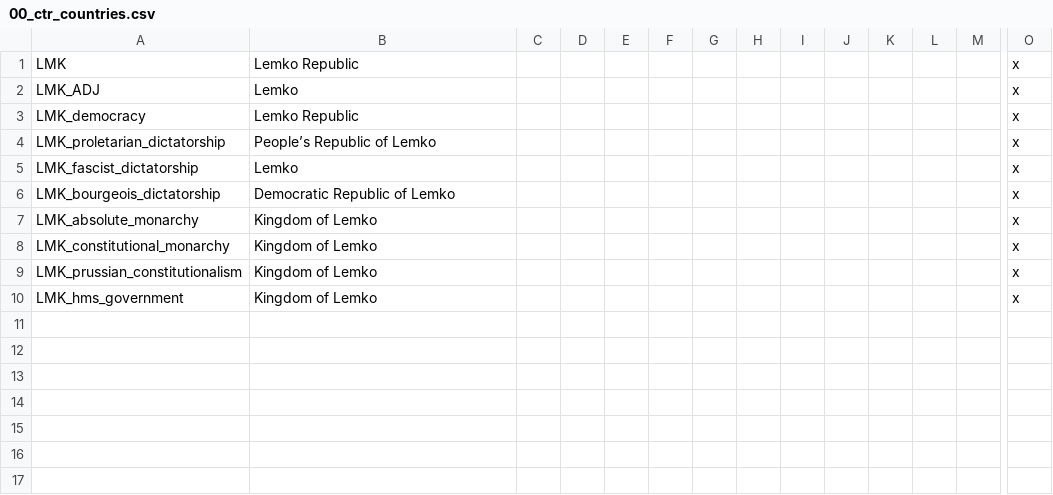
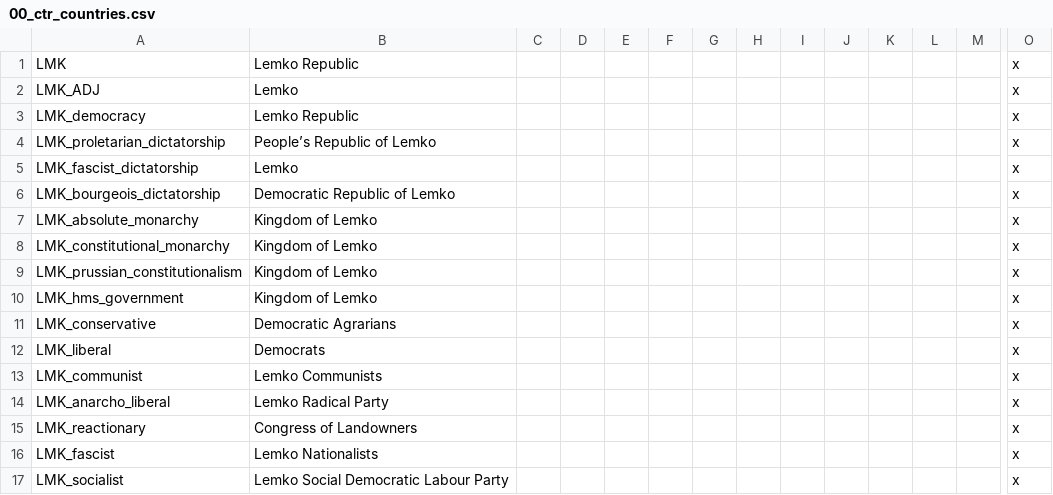
Before and after one commit to addonovan/v2mod, a CSV file: CTR/localisation/00_ctr_countries.csv, drawn as a sheet; only a part is shown, gaps mark what is left out; rows hold the shown columns only; the diff names each change by its address in the sheet, - before the commit and + after, or states it on an @@ line.

Commit message:
LMK parties now have names
They're just the Ukrainian party names, but with "Lemko" instead of
"Ukrainian"

```diff
--- a/CTR/localisation/00_ctr_countries.csv
+++ b/CTR/localisation/00_ctr_countries.csv
+row 11: LMK_conservative | Democratic Agrarians |  |  |  |  |  |  |  |  |  |  |  | x
+row 12: LMK_liberal | Democrats |  |  |  |  |  |  |  |  |  |  |  | x
+row 13: LMK_communist | Lemko Communists |  |  |  |  |  |  |  |  |  |  |  | x
+row 14: LMK_anarcho_liberal | Lemko Radical Party |  |  |  |  |  |  |  |  |  |  |  | x
+row 15: LMK_reactionary | Congress of Landowners |  |  |  |  |  |  |  |  |  |  |  | x
+row 16: LMK_fascist | Lemko Nationalists |  |  |  |  |  |  |  |  |  |  |  | x
+row 17: LMK_socialist | Lemko Social Democratic Labour Party |  |  |  |  |  |  |  |  |  |  |  | x
```
